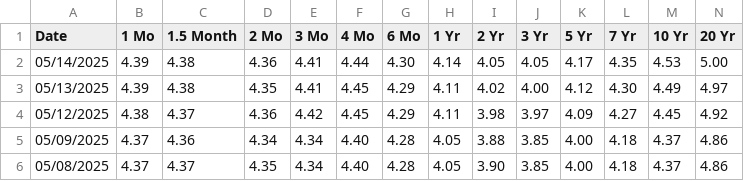
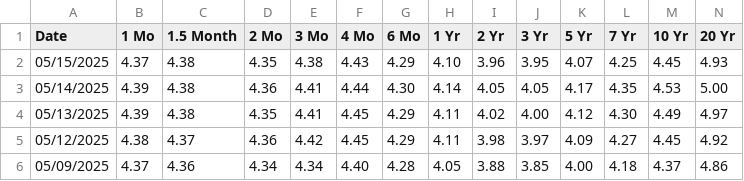
Before and after one commit to meir-retter/treasury-orders, a CSV file: data/2025.csv, drawn as a sheet; only a part is shown; the shorter side is filled out with more unchanged rows; rows hold the shown columns only; the diff names each change by its address in the sheet, - before the commit and + after, or states it on an @@ line.

```diff
--- a/data/2025.csv
+++ b/data/2025.csv
+row 2: 05/15/2025 | 4.37 | 4.38 | 4.35 | 4.38 | 4.43 | 4.29 | 4.10 | 3.96 | 3.95 | 4.07 | 4.25 | 4.45 | 4.93
```
Also changed, not shown: 6 other files.
